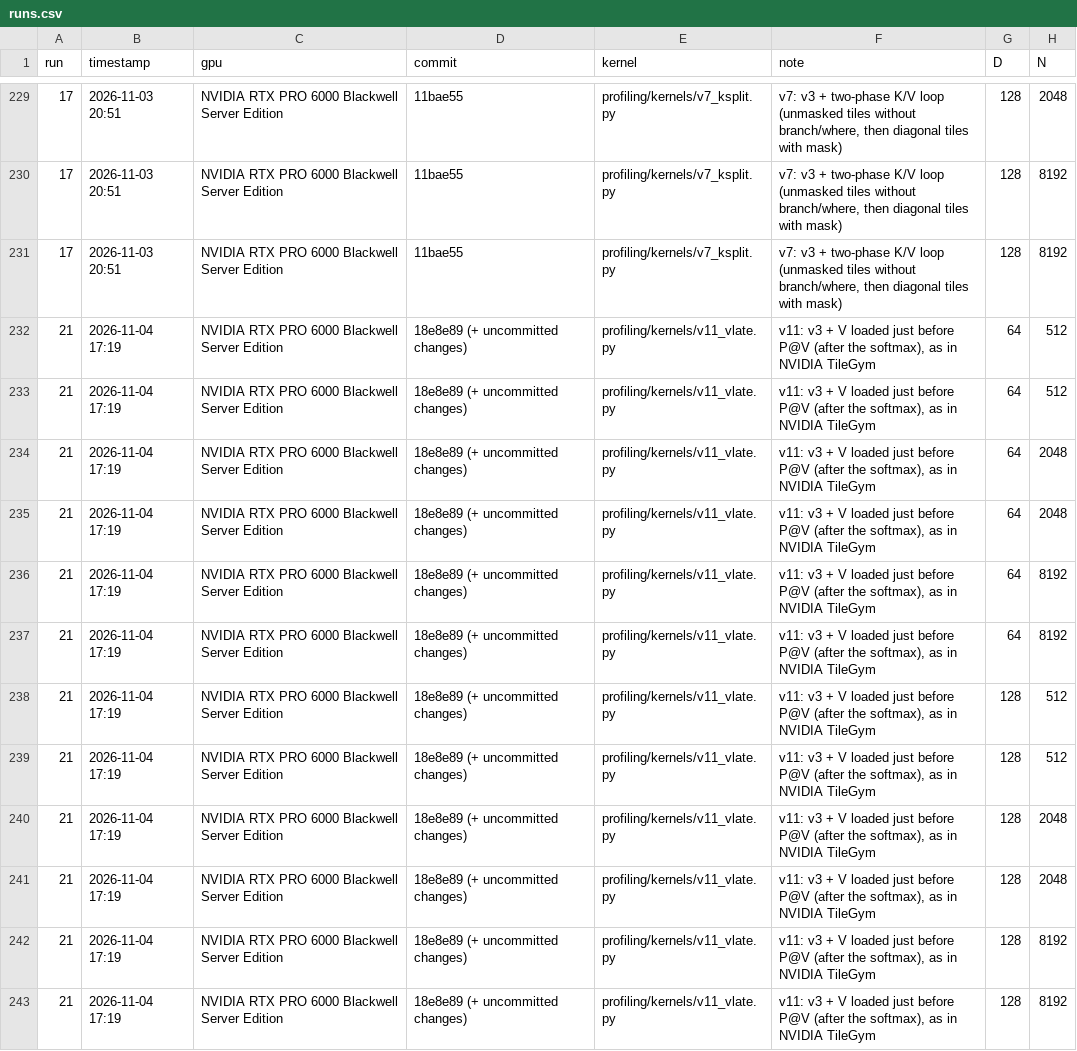
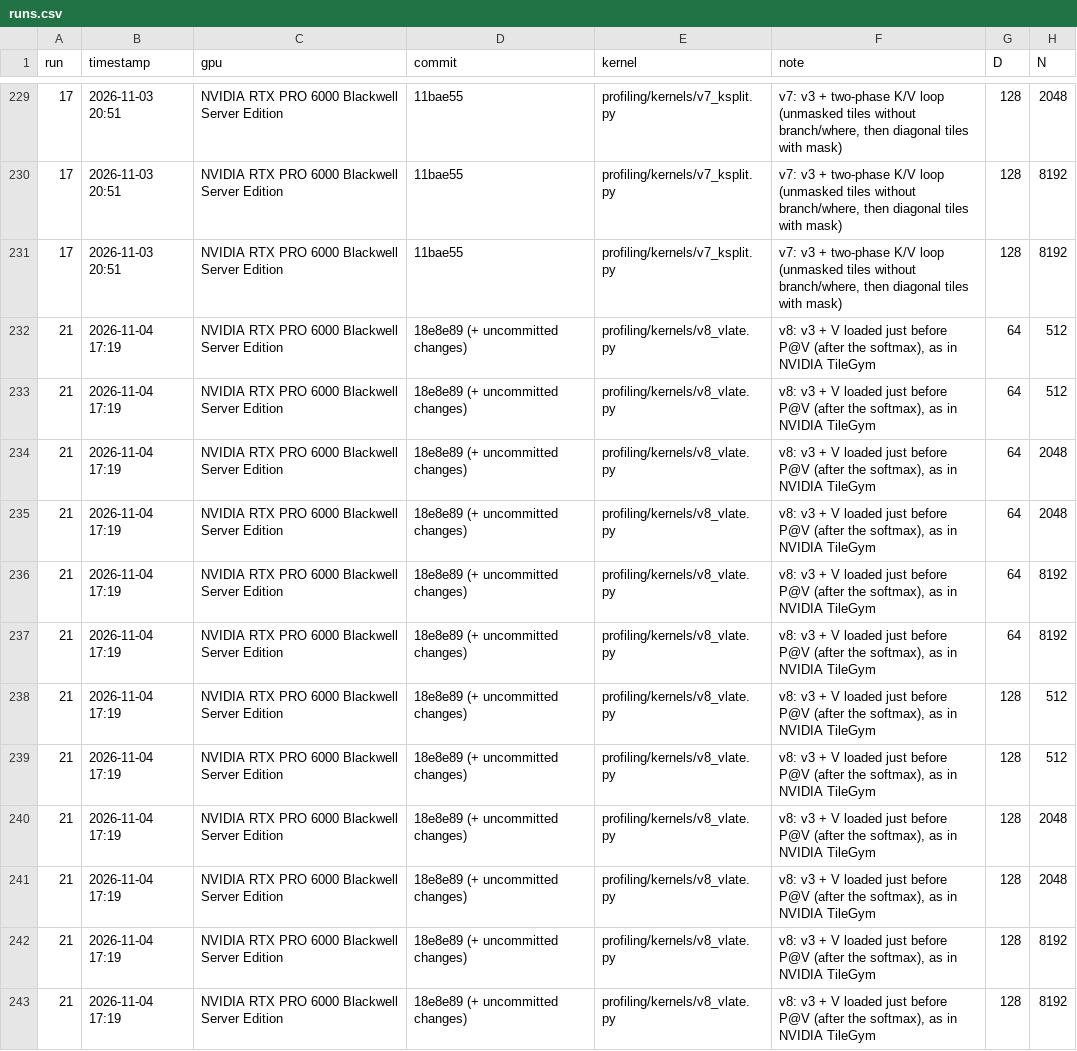
Before and after one commit to nvidiacutile/fused-attention, a CSV file: profiling/runs.csv, drawn as a sheet; only a part is shown, gaps mark what is left out; the diff names each change by its address in the sheet, - before the commit and + after, or states it on an @@ line.

Commit message:
Rename v11_vlate to v8_vlate

```diff
--- a/profiling/runs.csv
+++ b/profiling/runs.csv
-E232:E243 (kernel): profiling/kernels/v11_vlate.py
+E232:E243 (kernel): profiling/kernels/v8_vlate.py
-F232:F243 (note): v11: v3 +…
+F232:F243 (note): v8: v3 +…
```
Also changed, not shown: 6 other files.
